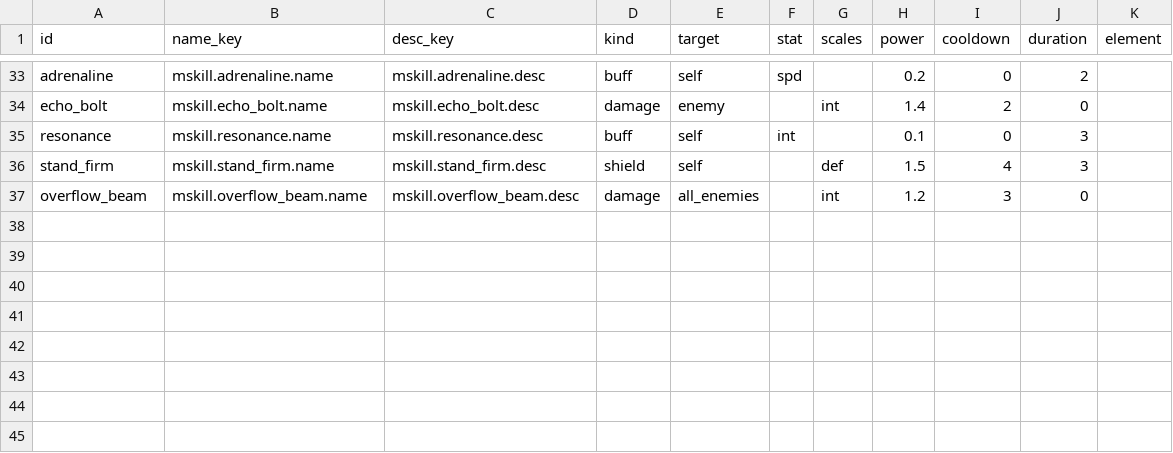
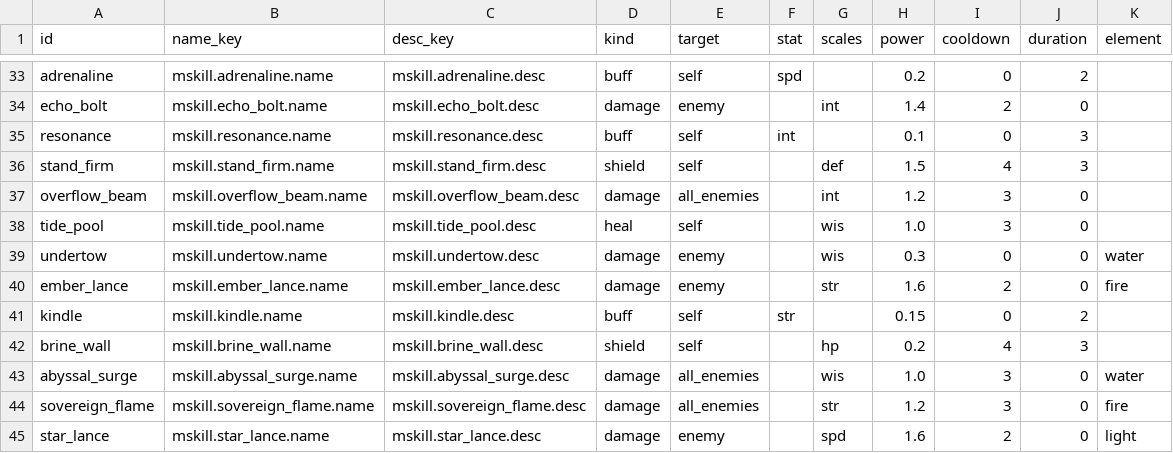
Before and after one commit to kjew2/MonStack, a CSV file: content_src/monster_skills.csv, drawn as a sheet; only a part is shown, gaps mark what is left out; the diff names each change by its address in the sheet, - before the commit and + after, or states it on an @@ line.

```diff
--- a/content_src/monster_skills.csv
+++ b/content_src/monster_skills.csv
+row 38: tide_pool | mskill.tide_pool.name | mskill.tide_pool.desc | heal | self |  | wis | 1.0 | 3 | 0
+row 39: undertow | mskill.undertow.name | mskill.undertow.desc | damage | enemy |  | wis | 0.3 | 0 | 0 | water
+row 40: ember_lance | mskill.ember_lance.name | mskill.ember_lance.desc | damage | enemy |  | str | 1.6 | 2 | 0 | fire
+row 41: kindle | mskill.kindle.name | mskill.kindle.desc | buff | self | str |  | 0.15 | 0 | 2
+row 42: brine_wall | mskill.brine_wall.name | mskill.brine_wall.desc | shield | self |  | hp | 0.2 | 4 | 3
+row 43: abyssal_surge | mskill.abyssal_surge.name | mskill.abyssal_surge.desc | damage | all_enemies |  | wis | 1.0 | 3 | 0 | water
+row 44: sovereign_flame | mskill.sovereign_flame.name | mskill.sovereign_flame.desc | damage | all_enemies |  | str | 1.2 | 3 | 0 | fire
+row 45: star_lance | mskill.star_lance.name | mskill.star_lance.desc | damage | enemy |  | spd | 1.6 | 2 | 0 | light
```
Also changed, not shown: content_src/chase_conditions.csv, content_src/species.csv, 29 other files.
